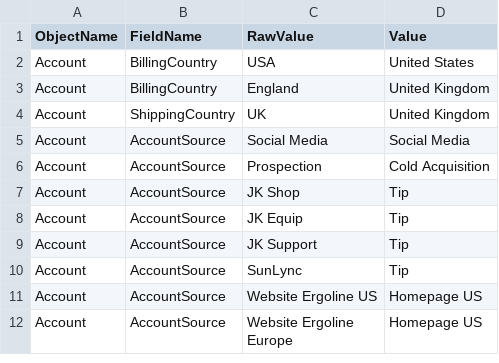
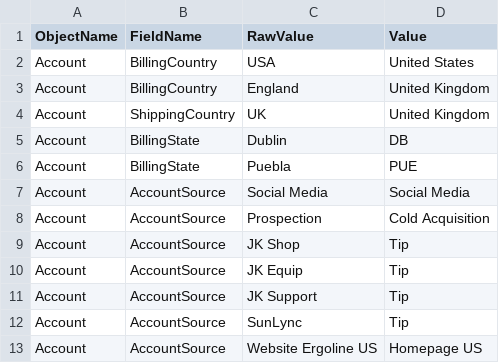
Before and after one commit to JanDrommershausen-Salesfive/JK-OrgMergeMigration, a CSV file: sfdmu/010_Account/ValueMapping.csv, drawn as a sheet; only a part is shown; the shorter side is filled out with more unchanged rows; the diff names each change by its address in the sheet, - before the commit and + after, or states it on an @@ line.

Commit message:
Account: map OwnerId and CreatedById via Legacy_User_id__c, BillingState integration values
- export.json: add User as Readonly (Id -> Legacy_User_id__c), query OwnerId and CreatedById
- ValueMapping: Dublin -> DB, Puebla -> PUE (BillingState expects the integration value in the EU org)
- add preset V5_FullCopy_Migration

```diff
--- a/sfdmu/010_Account/ValueMapping.csv
+++ b/sfdmu/010_Account/ValueMapping.csv
+row 5: Account | BillingState | Dublin | DB
+row 6: Account | BillingState | Puebla | PUE
```
Also changed, not shown: 4 other files.
